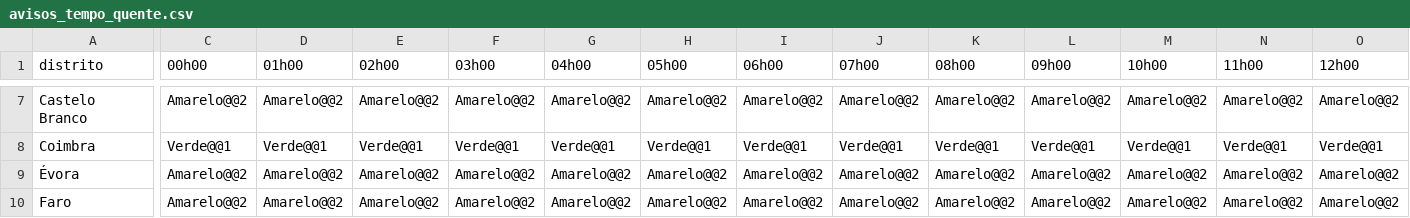
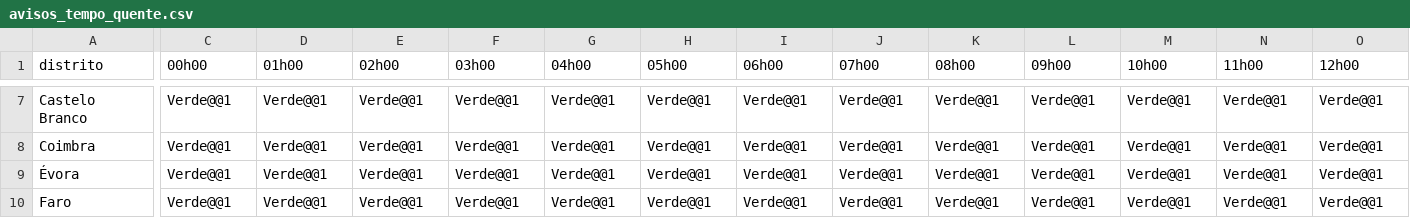
Before and after one commit to CatiaBarros/Avisos_diarios_IPMA, a CSV file: avisos_tempo_quente.csv, drawn as a sheet; only a part is shown, gaps mark what is left out; the diff covers the shown part only; the diff names each change by its address in the sheet, - before the commit and + after, or states it on an @@ line.

```diff
--- a/avisos_tempo_quente.csv
+++ b/avisos_tempo_quente.csv
-C7 (00h00): Amarelo@@2
+C7 (00h00): Verde@@1
-D7 (01h00): Amarelo@@2
+D7 (01h00): Verde@@1
-E7 (02h00): Amarelo@@2
+E7 (02h00): Verde@@1
-F7 (03h00): Amarelo@@2
+F7 (03h00): Verde@@1
-G7 (04h00): Amarelo@@2
+G7 (04h00): Verde@@1
-H7 (05h00): Amarelo@@2
+H7 (05h00): Verde@@1
-I7 (06h00): Amarelo@@2
+I7 (06h00): Verde@@1
-J7 (07h00): Amarelo@@2
+J7 (07h00): Verde@@1
-K7 (08h00): Amarelo@@2
+K7 (08h00): Verde@@1
-L7 (09h00): Amarelo@@2
+L7 (09h00): Verde@@1
-M7 (10h00): Amarelo@@2
+M7 (10h00): Verde@@1
-N7 (11h00): Amarelo@@2
+N7 (11h00): Verde@@1
-O7 (12h00): Amarelo@@2
+O7 (12h00): Verde@@1
-C9:C10 (00h00): Amarelo@@2
+C9:C10 (00h00): Verde@@1
-D9:D10 (01h00): Amarelo@@2
+D9:D10 (01h00): Verde@@1
-E9:E10 (02h00): Amarelo@@2
+E9:E10 (02h00): Verde@@1
-F9:F10 (03h00): Amarelo@@2
+F9:F10 (03h00): Verde@@1
-G9:G10 (04h00): Amarelo@@2
+G9:G10 (04h00): Verde@@1
-H9:H10 (05h00): Amarelo@@2
+H9:H10 (05h00): Verde@@1
-I9:I10 (06h00): Amarelo@@2
+I9:I10 (06h00): Verde@@1
-J9:J10 (07h00): Amarelo@@2
+J9:J10 (07h00): Verde@@1
-K9:K10 (08h00): Amarelo@@2
+K9:K10 (08h00): Verde@@1
-L9:L10 (09h00): Amarelo@@2
+L9:L10 (09h00): Verde@@1
-M9:M10 (10h00): Amarelo@@2
+M9:M10 (10h00): Verde@@1
-N9:N10 (11h00): Amarelo@@2
+N9:N10 (11h00): Verde@@1
-O9:O10 (12h00): Amarelo@@2
+O9:O10 (12h00): Verde@@1
```
Also changed, not shown: 113 edited cells elsewhere in this file, 1 other file.
